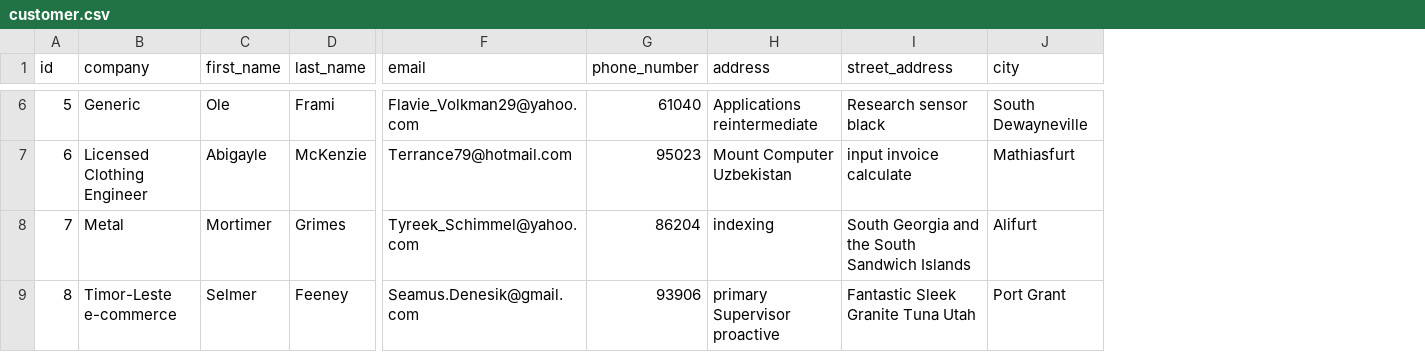
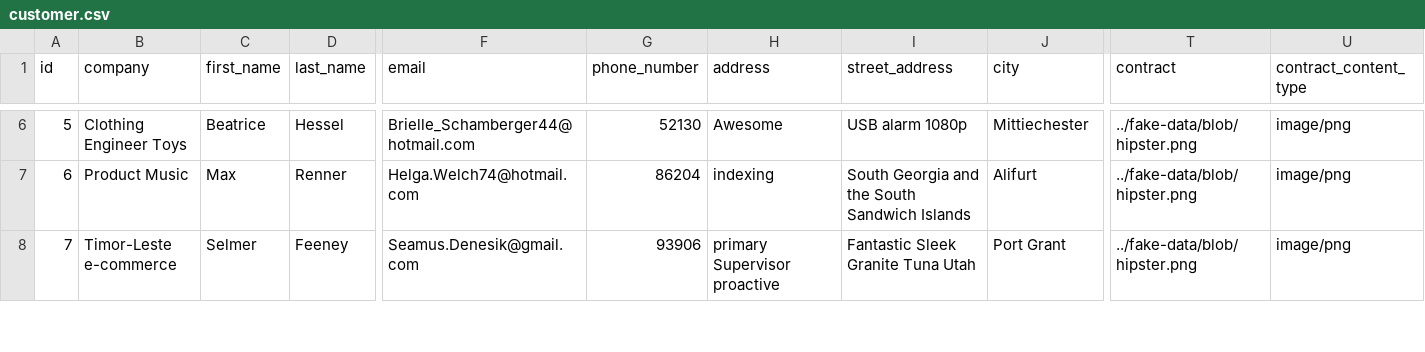
Before and after one commit to harjeet-me/JIOINC, a CSV file: src/main/resources/config/liquibase/fake-data/customer.csv, drawn as a sheet; only a part is shown, gaps mark what is left out; removed rows and columns are numbered as before the commit, all else as after; rows hold the shown columns only; the diff covers the shown part only; the diff names each change by its address in the sheet, - before the commit and + after, or states it on an @@ line.

```diff
--- a/src/main/resources/config/liquibase/fake-data/customer.csv
+++ b/src/main/resources/config/liquibase/fake-data/customer.csv
+column T (contract), rows 6-8: all ../fake-data/blob/hipster.png
+column U (contract_content_type), rows 6-8: all image/png
-B6 (company): Generic
+B6 (company): Clothing Engineer Toys
-C6 (first_name): Ole
+C6 (first_name): Beatrice
-D6 (last_name): Frami
+D6 (last_name): Hessel
-F6 (email): Flavie_Volkman29@yahoo.com
+F6 (email): Brielle_Schamberger44@hotmail.com
-G6 (phone_number): 61040
+G6 (phone_number): 52130
-H6 (address): Applications reintermediate
+H6 (address): Awesome
-I6 (street_address): Research sensor black
+I6 (street_address): USB alarm 1080p
-J6 (city): South Dewayneville
+J6 (city): Mittiechester
-B7 (company): Licensed Clothing Engineer
+B7 (company): Product Music
-C7 (first_name): Abigayle
+C7 (first_name): Max
-D7 (last_name): McKenzie
+D7 (last_name): Renner
-F7 (email): Terrance79@hotmail.com
+F7 (email): Helga.Welch74@hotmail.com
-G7 (phone_number): 95023
+G7 (phone_number): 86204
-H7 (address): Mount Computer Uzbekistan
+H7 (address): indexing
-I7 (street_address): input invoice calculate
+I7 (street_address): South Georgia and the South Sandwich Islands
-J7 (city): Mathiasfurt
+J7 (city): Alifurt
-row 8: 7 | Metal | Mortimer | Grimes | Tyreek_Schimmel@yahoo.com | 86204 | indexing | South Georgia and the South Sandwich Islands | Alifurt
-A8 (id): 8
+A8 (id): 7
```
Also changed, not shown: 1 added row and 77 edited cells elsewhere in this file, src/main/resources/config/liquibase/fake-data/invoice.csv, src/main/resources/config/liquibase/fake-data/invoice_item.csv, 49 other files.
